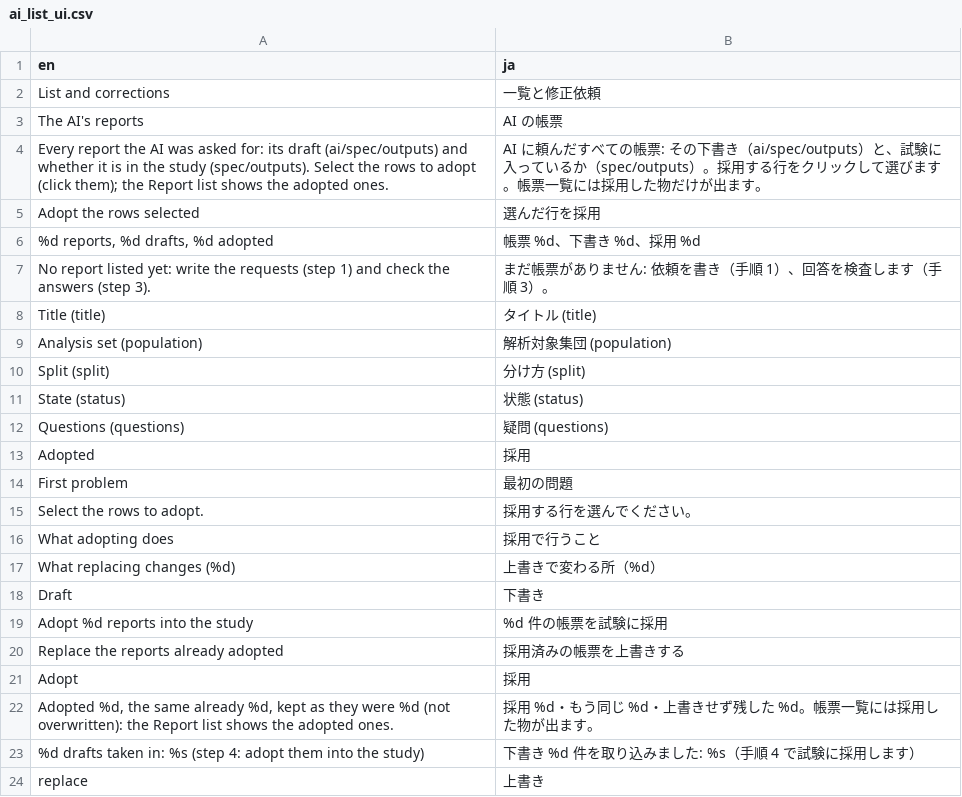
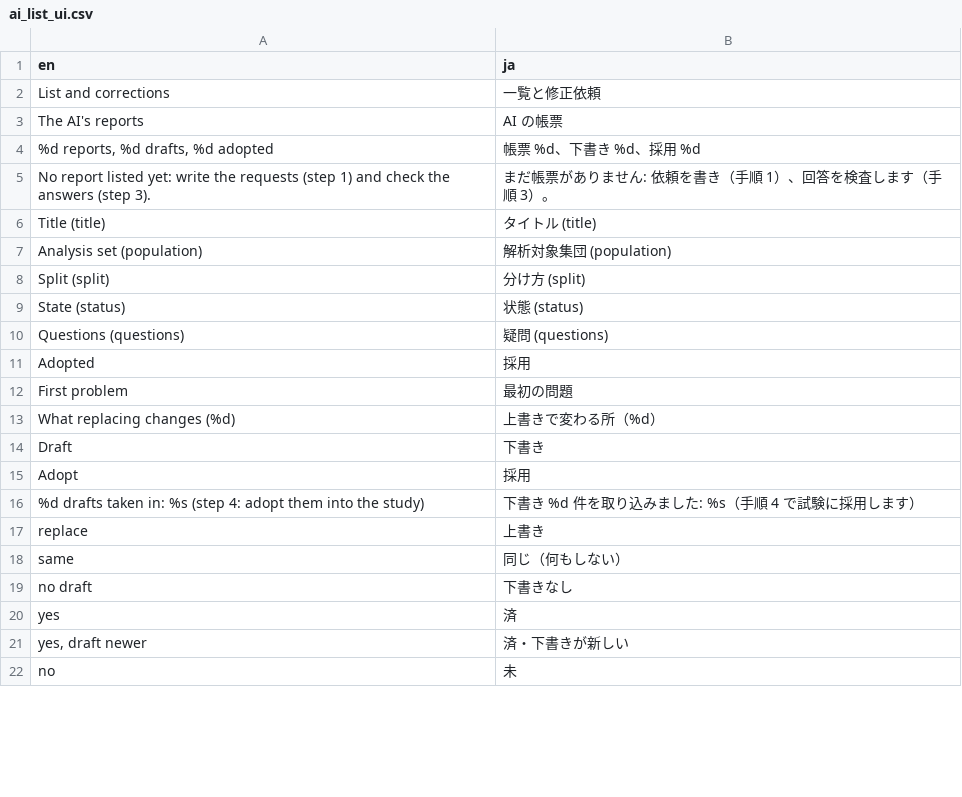
Before and after one commit to ichirio/tflplanner, a CSV file: inst/i18n/strings/ai_list_ui.csv, drawn as a sheet; only a part is shown; the shorter side is filled out with more unchanged rows; the diff covers the shown part only.

```diff
--- a/inst/i18n/strings/ai_list_ui.csv
+++ b/inst/i18n/strings/ai_list_ui.csv
@@ -3,4 +3,2 @@
 "The AI's reports","AI の帳票"
-"Every report the AI was asked for: its draft (ai/spec/outputs) and whether it is in the study (spec/outputs). Select the rows to adopt (click them); the Report list shows the adopted ones.","AI に頼んだすべての帳票: その下書き（ai/spec/outputs）と、試験に入っているか（spec/outputs）。採用する行をクリックして選びます。帳票一覧には採用した物だけが出ます。"
-"Adopt the rows selected","選んだ行を採用"
 "%d reports, %d drafts, %d adopted","帳票 %d、下書き %d、採用 %d"
@@ -14,10 +12,5 @@
 "First problem","最初の問題"
-"Select the rows to adopt.","採用する行を選んでください。"
-"What adopting does","採用で行うこと"
 "What replacing changes (%d)","上書きで変わる所（%d）"
 "Draft","下書き"
-"Adopt %d reports into the study","%d 件の帳票を試験に採用"
-"Replace the reports already adopted","採用済みの帳票を上書きする"
 "Adopt","採用"
-"Adopted %d, the same already %d, kept as they were %d (not overwritten): the Report list shows the adopted ones.","採用 %d・もう同じ %d・上書きせず残した %d。帳票一覧には採用した物が出ます。"
 "%d drafts taken in: %s (step 4: adopt them into the study)","下書き %d 件を取り込みました: %s（手順 4 で試験に採用します）"
```
Also changed, not shown: 23 added rows elsewhere in this file, 4 other files.
